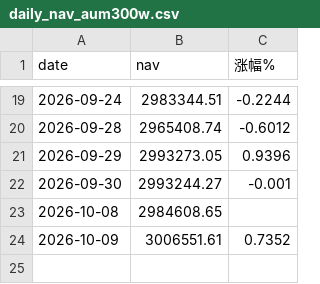
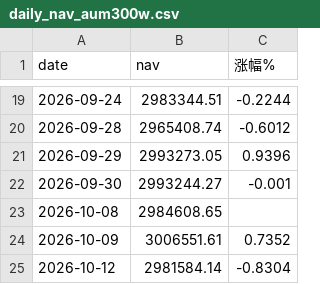
Before and after one commit to bianzhishui/quant_trading_01, a CSV file: output/r5/daily_nav_aum300w.csv, drawn as a sheet; only a part is shown, gaps mark what is left out; the diff names each change by its address in the sheet, - before the commit and + after, or states it on an @@ line.

Commit message:
运营: 10-12 每日 mark + 出图(R5 四账户 + P3 七账户) —— 一键脚本自动补回漏拉的 10-12
★ 现场验证 R73/R75 的补洞修复: 今天(10-13)行情未发布、昨天(10-12)漏拉,
  一键脚本自动回退补洞并把 10-12 抓了回来(3,185 行), 未留下任何数据洞。
  (此前旧代码只会抓 10-13, 10-12 会被永久跳过 —— 见 tests/test_output_quiet.py 的判别力对照)

行情: full_daily 最大日期 2026-10-12(3,185 行); 无 staging 残留;
  10-13 未发布(今日 11:51 仍在盘中, 数据源约 17:30 后才有)。
每日 CSV 累积到 09-01..10-12 共 24 行(R69 修复后不再被 step 重置)。
10-12 是普通交易日, 无需 step(账本 last_exec 仍 10-08, 下一次调仓信号 10-30)。

R5 四账户(建仓以来):
  60w  594,943 当日 -0.45% 盈亏 -5,057 (-0.84%)
  100w 993,210 当日 -0.55% 盈亏 -6,790 (-0.68%)
  300w 2,981,584 当日 -0.83% 盈亏 -18,416 (-0.61%)
  600w 5,964,344 当日 -0.90% 盈亏 -35,656 (-0.59%)
P3 七账户:
  10w 97,238(-0.46%) ... 600w 5,848,951(-0.49%) | 盈亏率 -2.76%~-2.52%

产物: R5 5 张图 + 4 个 daily_nav CSV; P3 8 张图
对账 scripts/recon_ops.py: ✅ 全部通过(共 11 个), ①②③④ 全绿
质量门: ruff 0 错误; pytest 111 passed

```diff
--- a/output/r5/daily_nav_aum300w.csv
+++ b/output/r5/daily_nav_aum300w.csv
+row 25: 2026-10-12 | 2981584.14 | -0.8304
```
Also changed, not shown: output/r5/daily_nav_aum100w.csv, output/r5/daily_nav_aum600w.csv, 14 other files.
